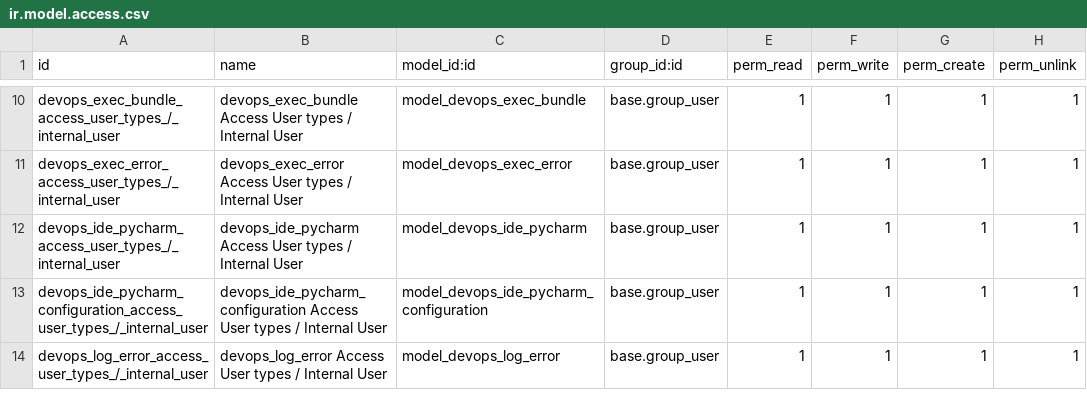
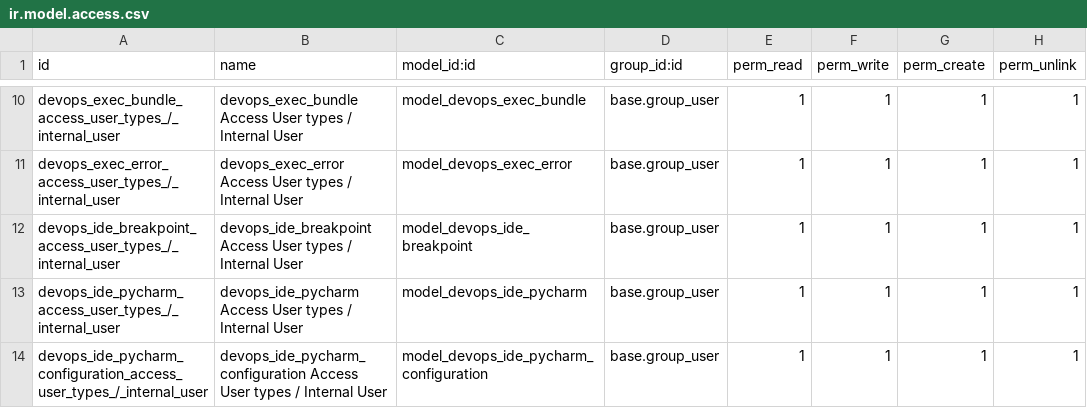
Before and after one commit to gingerchrist/erplibre_addons, a CSV file: erplibre_devops/security/ir.model.access.csv, drawn as a sheet; only a part is shown, gaps mark what is left out; the shorter side is filled out with more unchanged rows.

Commit message:
[ADD] erplibre_devops: devops ide breakpoint
- use dynamic way to fill breakpoint with model ide.breakpoint
- remove test feature, use directly ide.breakpoint

```diff
--- a/erplibre_devops/security/ir.model.access.csv
+++ b/erplibre_devops/security/ir.model.access.csv
@@ -11,2 +11,3 @@ devops_exec_bundle_access_user_types_/_internal_user,devops_exec_bundle Access U
 devops_exec_error_access_user_types_/_internal_user,devops_exec_error Access User types / Internal User,model_devops_exec_error,base.group_user,1,1,1,1
+devops_ide_breakpoint_access_user_types_/_internal_user,devops_ide_breakpoint Access User types / Internal User,model_devops_ide_breakpoint,base.group_user,1,1,1,1
 devops_ide_pycharm_access_user_types_/_internal_user,devops_ide_pycharm Access User types / Internal User,model_devops_ide_pycharm,base.group_user,1,1,1,1
```
Also changed, not shown: 10 other files.
